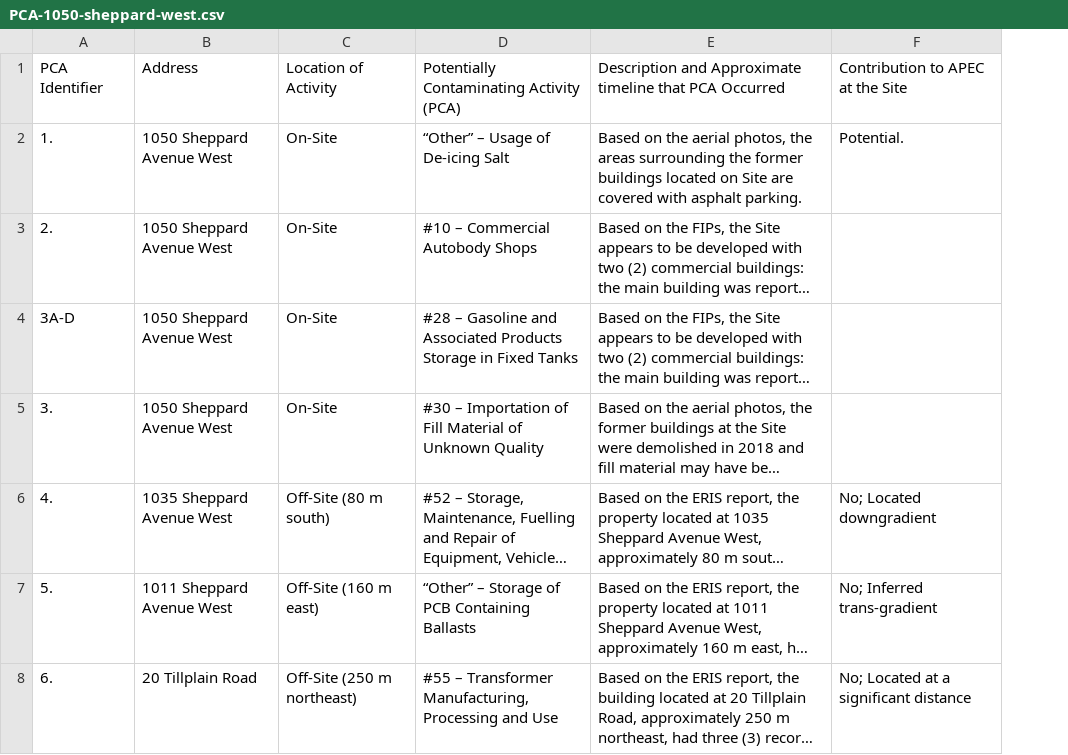
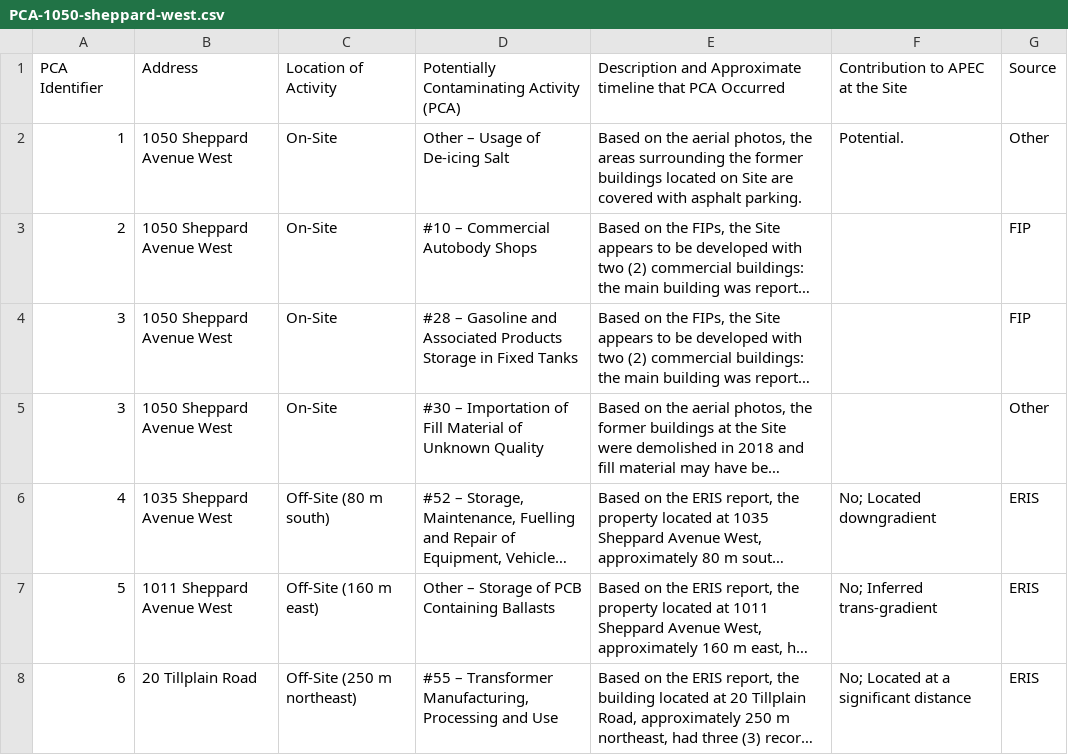
Before and after one commit to cuijustin0617/LLM_pca, a CSV file: input/1050-sheppard-west/PCA-1050-sheppard-west.csv, drawn as a sheet; long unchanged cells end in …; removed rows and columns are numbered as before the commit, all else as after; the diff names each change by its address in the sheet, - before the commit and + after, or states it on an @@ line.

```diff
--- a/input/1050-sheppard-west/PCA-1050-sheppard-west.csv
+++ b/input/1050-sheppard-west/PCA-1050-sheppard-west.csv
-column A, rows 1-8: PCA Identifier | 1. | 2. | 3A-D | 3. | 4. | 5. | 6.
+column A, rows 1-8: PCA Identifier | 1 | 2 | 3 | 3 | 4 | 5 | 6
+column G, rows 1-8: Source | Other | FIP | FIP | Other | ERIS | ERIS | ERIS
-D2: “Other” – Usage of De-icing Salt
+D2: Other – Usage of De-icing Salt
-D7: “Other” – Storage of PCB Containing Ballasts
+D7: Other – Storage of PCB Containing Ballasts
```
Also changed, not shown: input/15-raglan/PCA-15-raglan.csv, input/670-progress-avenue/PCA-670-progress-avenue.csv, 1 other file.
